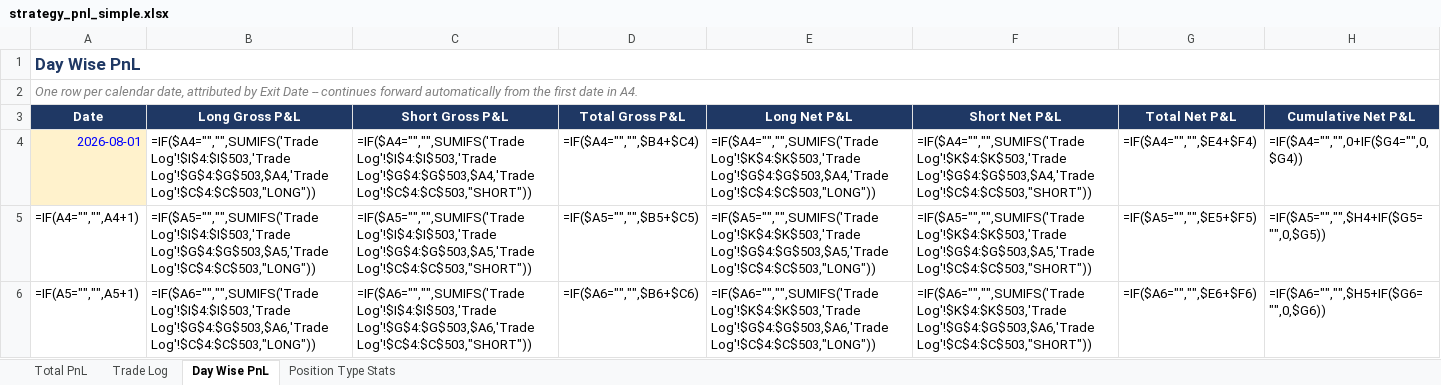
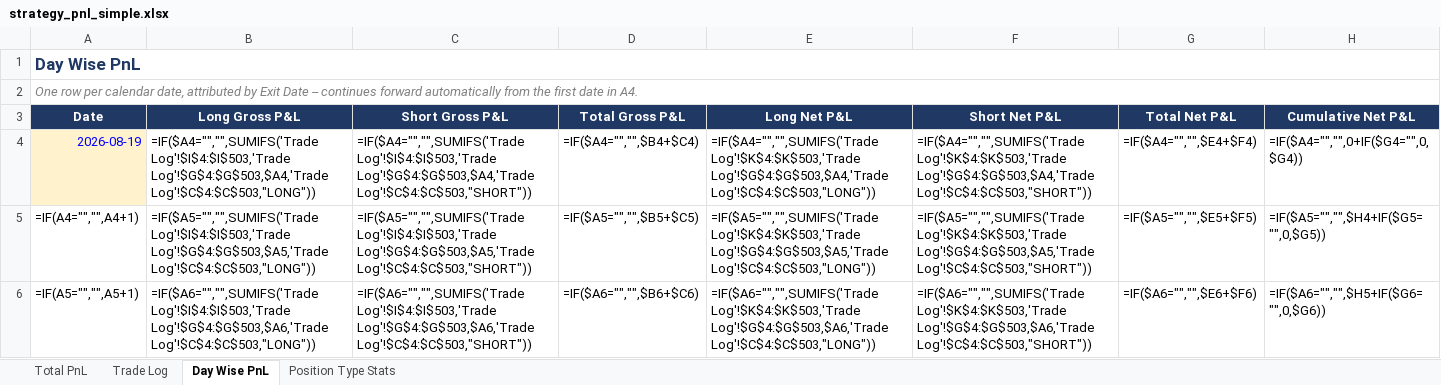
Before and after one commit to rashil0904/volume-daily, an Excel workbook: results/strategy_pnl_simple.xlsx, sheet Day Wise PnL, drawn as a sheet; only a part is shown; values as stored, in another font and other column widths than the file's, no borders; formulas without a stored value are shown as written; conditional formats not drawn; the diff names each change by its address in the sheet, - before the commit and + after, or states it on an @@ line.

Commit message:
Start Day Wise PnL's calendar at PNL_START_DATE instead of a stale Aug 1 anchor
The anchor date was left over from the original example-trades demo (Aug
1-19 all showed as empty dash rows before any real synced data existed).
Now starts exactly where Trade Log's own sync cutoff does.

```diff
--- a/results/strategy_pnl_simple.xlsx (sheet Day Wise PnL)
+++ b/results/strategy_pnl_simple.xlsx (sheet Day Wise PnL)
-A4 (Date): 2026-08-01
+A4 (Date): 2026-08-19
```
Also changed, not shown: 1 other file.
